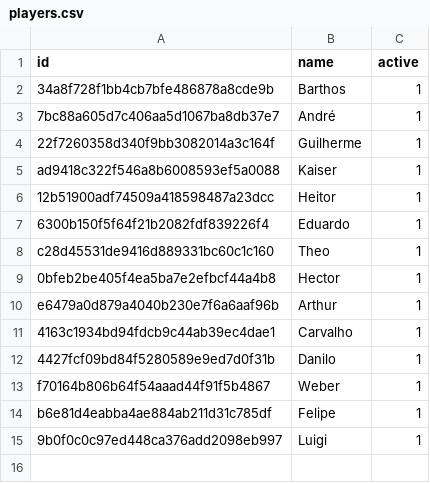
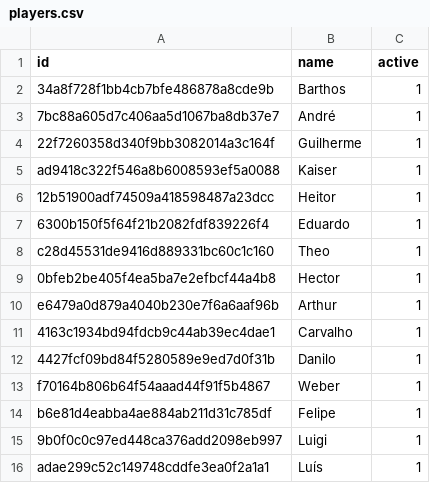
Before and after one commit to heitormachd/Immer-Pong, a CSV file: data/players.csv, drawn as a sheet; the diff names each change by its address in the sheet, - before the commit and + after, or states it on an @@ line.

Commit message:
Add clutch performance metrics and tournament data
- Introduced a new function `point_leverage` in `ranking.py` to calculate win-probability swings based on scores and overtime rules.
- Enhanced `database_stats` to track clutch performance for players, including residuals and weights from completed matches.
- Updated the player statistics template in `stats.html` to display clutch performance metrics.
- Added unit tests in `test_stats.py` to validate clutch calculations and ensure correct behavior under various match conditions.
- Implemented web tests in `test_web.py` to verify the display of clutch statistics on the player stats page.
- Created a new `tournaments.csv` file to store tournament data, including player participation and classification.
- Added a new player, Luís, to `players.csv`.

```diff
--- a/data/players.csv
+++ b/data/players.csv
+row 16: adae299c52c149748cddfe3ea0f2a1a1 | Luís | 1
```
Also changed, not shown: 7 other files.
